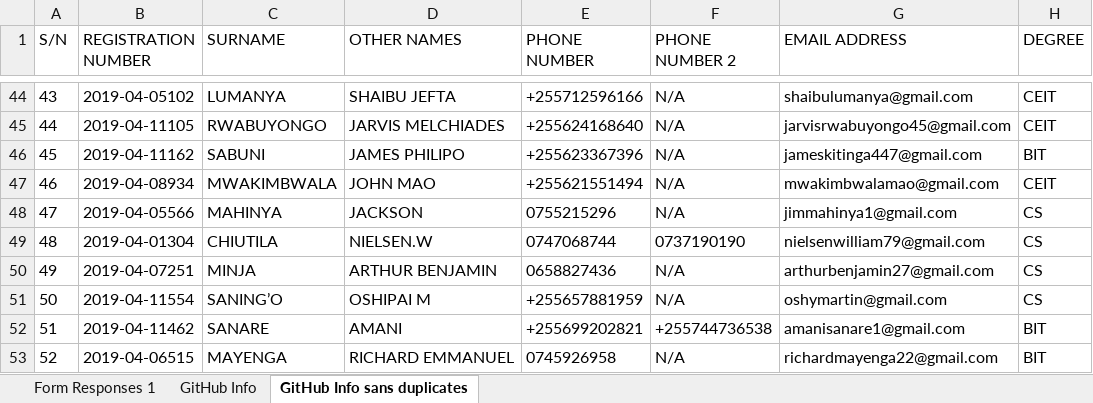
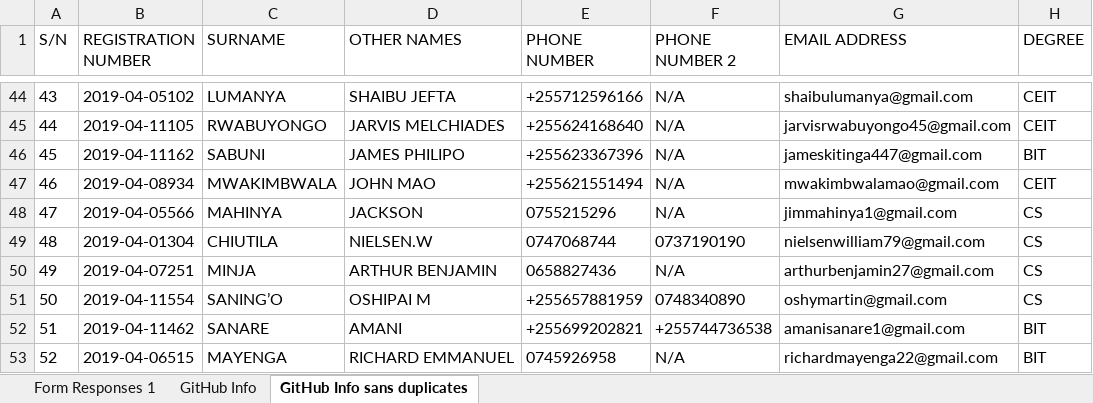
Before and after one commit to jlungo/staffcard, an Excel workbook: CS335/GitHub Info sans duplicates.xlsx, sheet GitHub Info sans duplicates, drawn as a sheet; only a part is shown, gaps mark what is left out; values as stored, in another font and other column widths than the file's, no borders; the diff names each change by its address in the sheet, - before the commit and + after, or states it on an @@ line.

Commit message:
added phone number

```diff
--- a/CS335/GitHub Info sans duplicates.xlsx (sheet GitHub Info sans duplicates)
+++ b/CS335/GitHub Info sans duplicates.xlsx (sheet GitHub Info sans duplicates)
-F51 (PHONE NUMBER 2): N/A
+F51 (PHONE NUMBER 2): 0748340890
```
